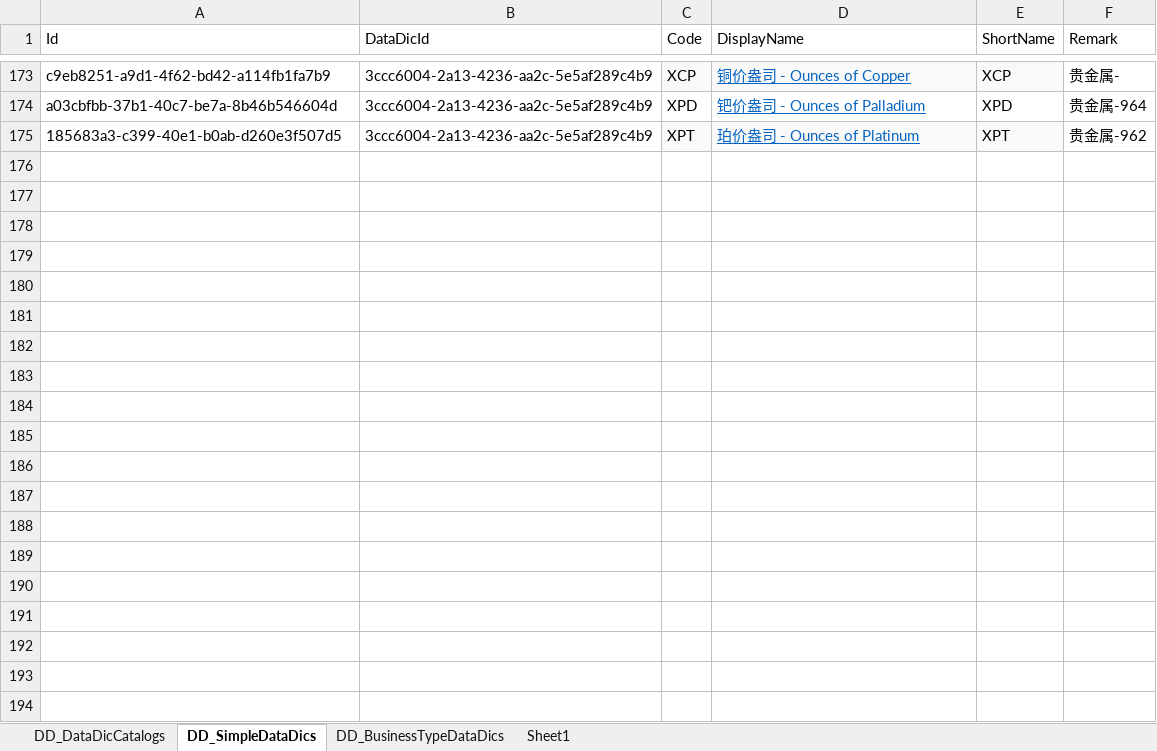
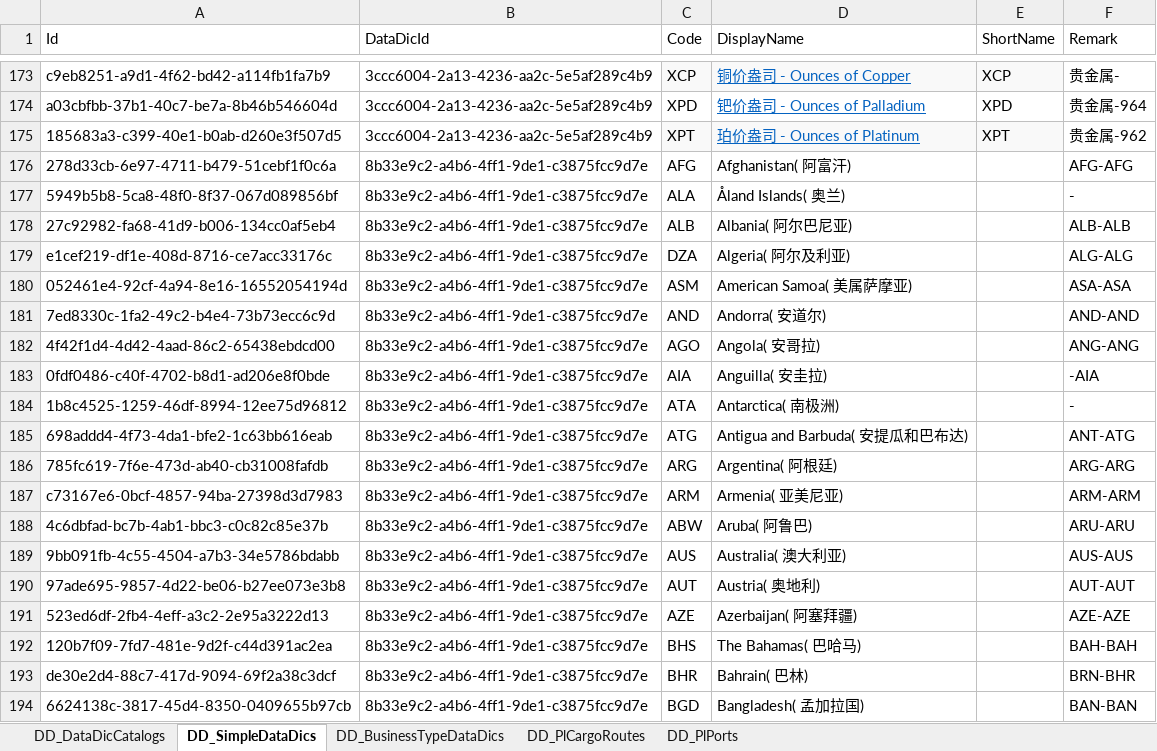
Before and after one commit to ourworldcn/PowerLms, an Excel workbook: PowerLmsData/系统资源/预初始化数据字典.xlsx, sheet DD_SimpleDataDics, drawn as a sheet; only a part is shown, gaps mark what is left out; values as stored, in another font and other column widths than the file's, no borders; charts and pictures not drawn; the diff covers the shown part only; the diff names each change by its address in the sheet, - before the commit and + after, or states it on an @@ line.

Commit message:
修正bug:自动传播新加字典条目时，会额外复制自身。DisplayName原则上不能超过128个字符(中英文)。币种字典目录id为3CCC6004-2A13-4236-AA2C-5E5AF289C4B9，国家字典目录Id为8B33E9C2-A4B6-4FF1-9DE1-C3875FCC9D7E，港口字典目录Id为29a70ec7-1408-4c9d-8b89-20bd320cb720 ，航线字典目录Id为e2dc543e-17a3-4e02-be9c-64cf69a31a47 。增加接口 Admin/GetAllPlPort，Admin/ModifyPlPort,Admin/AddPlPort,Admin/RemovePlPort；Admin/GetAllPlCargoRoute，Admin/ModifyPlCargoRoute,Admin/AddPlCargoRoute,Admin/RemovePlCargoRoute。

```diff
--- a/PowerLmsData/系统资源/预初始化数据字典.xlsx (sheet DD_SimpleDataDics)
+++ b/PowerLmsData/系统资源/预初始化数据字典.xlsx (sheet DD_SimpleDataDics)
-sheet tab: Sheet1
+sheet tab: DD_PlCargoRoutes
+sheet tab: DD_PlPorts
+row 176: 278d33cb-6e97-4711-b479-51cebf1f0c6a | 8b33e9c2-a4b6-4ff1-9de1-c3875fcc9d7e | AFG | Afghanistan( 阿富汗) |  | AFG-AFG
+row 177: 5949b5b8-5ca8-48f0-8f37-067d089856bf | 8b33e9c2-a4b6-4ff1-9de1-c3875fcc9d7e | ALA | Åland Islands( 奥兰) |  | -
+row 178: 27c92982-fa68-41d9-b006-134cc0af5eb4 | 8b33e9c2-a4b6-4ff1-9de1-c3875fcc9d7e | ALB | Albania( 阿尔巴尼亚) |  | ALB-ALB
+row 179: e1cef219-df1e-408d-8716-ce7acc33176c | 8b33e9c2-a4b6-4ff1-9de1-c3875fcc9d7e | DZA | Algeria( 阿尔及利亚) |  | ALG-ALG
+row 180: 052461e4-92cf-4a94-8e16-16552054194d | 8b33e9c2-a4b6-4ff1-9de1-c3875fcc9d7e | ASM | American Samoa( 美属萨摩亚) |  | ASA-ASA
+row 181: 7ed8330c-1fa2-49c2-b4e4-73b73ecc6c9d | 8b33e9c2-a4b6-4ff1-9de1-c3875fcc9d7e | AND | Andorra( 安道尔) |  | AND-AND
+row 182: 4f42f1d4-4d42-4aad-86c2-65438ebdcd00 | 8b33e9c2-a4b6-4ff1-9de1-c3875fcc9d7e | AGO | Angola( 安哥拉) |  | ANG-ANG
+row 183: 0fdf0486-c40f-4702-b8d1-ad206e8f0bde | 8b33e9c2-a4b6-4ff1-9de1-c3875fcc9d7e | AIA | Anguilla( 安圭拉) |  | -AIA
+row 184: 1b8c4525-1259-46df-8994-12ee75d96812 | 8b33e9c2-a4b6-4ff1-9de1-c3875fcc9d7e | ATA | Antarctica( 南极洲) |  | -
+row 185: 698addd4-4f73-4da1-bfe2-1c63bb616eab | 8b33e9c2-a4b6-4ff1-9de1-c3875fcc9d7e | ATG | Antigua and Barbuda( 安提瓜和巴布达) |  | ANT-ATG
+row 186: 785fc619-7f6e-473d-ab40-cb31008fafdb | 8b33e9c2-a4b6-4ff1-9de1-c3875fcc9d7e | ARG | Argentina( 阿根廷) |  | ARG-ARG
+row 187: c73167e6-0bcf-4857-94ba-27398d3d7983 | 8b33e9c2-a4b6-4ff1-9de1-c3875fcc9d7e | ARM | Armenia( 亚美尼亚) |  | ARM-ARM
+row 188: 4c6dbfad-bc7b-4ab1-bbc3-c0c82c85e37b | 8b33e9c2-a4b6-4ff1-9de1-c3875fcc9d7e | ABW | Aruba( 阿鲁巴) |  | ARU-ARU
+row 189: 9bb091fb-4c55-4504-a7b3-34e5786bdabb | 8b33e9c2-a4b6-4ff1-9de1-c3875fcc9d7e | AUS | Australia( 澳大利亚) |  | AUS-AUS
+row 190: 97ade695-9857-4d22-be06-b27ee073e3b8 | 8b33e9c2-a4b6-4ff1-9de1-c3875fcc9d7e | AUT | Austria( 奥地利) |  | AUT-AUT
+row 191: 523ed6df-2fb4-4eff-a3c2-2e95a3222d13 | 8b33e9c2-a4b6-4ff1-9de1-c3875fcc9d7e | AZE | Azerbaijan( 阿塞拜疆) |  | AZE-AZE
+row 192: 120b7f09-7fd7-481e-9d2f-c44d391ac2ea | 8b33e9c2-a4b6-4ff1-9de1-c3875fcc9d7e | BHS | The Bahamas( 巴哈马) |  | BAH-BAH
+row 193: de30e2d4-88c7-417d-9094-69f2a38c3dcf | 8b33e9c2-a4b6-4ff1-9de1-c3875fcc9d7e | BHR | Bahrain( 巴林) |  | BRN-BHR
+row 194: 6624138c-3817-45d4-8350-0409655b97cb | 8b33e9c2-a4b6-4ff1-9de1-c3875fcc9d7e | BGD | Bangladesh( 孟加拉国) |  | BAN-BAN
```
Also changed, not shown: 235 added rows elsewhere in this sheet, sheet DD_PlCargoRoutes, sheet DD_DataDicCatalogs, charts or pictures, 12 other files.
